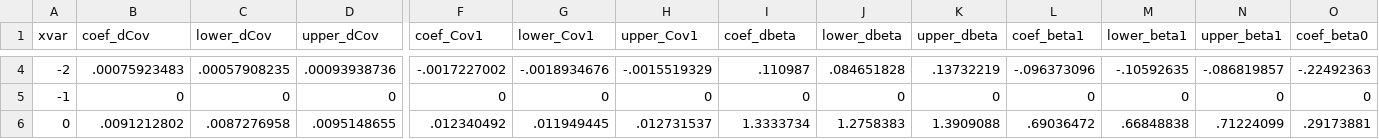
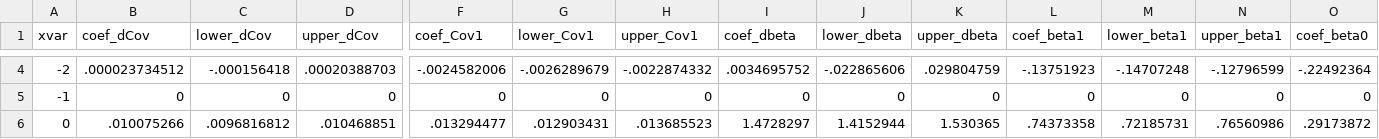
Before and after one commit to korenmiklos/ceo-value, a CSV file: output/event_study/montecarlo_TFP.csv, drawn as a sheet; only a part is shown, gaps mark what is left out; the diff covers the shown part only; the diff names each change by its address in the sheet, - before the commit and + after, or states it on an @@ line.

```diff
--- a/output/event_study/montecarlo_TFP.csv
+++ b/output/event_study/montecarlo_TFP.csv
-B4 (coef_dCov): .00075923483
+B4 (coef_dCov): .000023734512
-C4 (lower_dCov): .00057908235
+C4 (lower_dCov): -.000156418
-D4 (upper_dCov): .00093938736
+D4 (upper_dCov): .00020388703
-F4 (coef_Cov1): -.0017227002
+F4 (coef_Cov1): -.0024582006
-G4 (lower_Cov1): -.0018934676
+G4 (lower_Cov1): -.0026289679
-H4 (upper_Cov1): -.0015519329
+H4 (upper_Cov1): -.0022874332
-I4 (coef_dbeta): .110987
+I4 (coef_dbeta): .0034695752
-J4 (lower_dbeta): .084651828
+J4 (lower_dbeta): -.022865606
-K4 (upper_dbeta): .13732219
+K4 (upper_dbeta): .029804759
-L4 (coef_beta1): -.096373096
+L4 (coef_beta1): -.13751923
-M4 (lower_beta1): -.10592635
+M4 (lower_beta1): -.14707248
-N4 (upper_beta1): -.086819857
+N4 (upper_beta1): -.12796599
-O4 (coef_beta0): -.22492363
+O4 (coef_beta0): -.22492364
-B6 (coef_dCov): .0091212802
+B6 (coef_dCov): .010075266
-C6 (lower_dCov): .0087276958
+C6 (lower_dCov): .0096816812
-D6 (upper_dCov): .0095148655
+D6 (upper_dCov): .010468851
-F6 (coef_Cov1): .012340492
+F6 (coef_Cov1): .013294477
-G6 (lower_Cov1): .011949445
+G6 (lower_Cov1): .012903431
-H6 (upper_Cov1): .012731537
+H6 (upper_Cov1): .013685523
-I6 (coef_dbeta): 1.3333734
+I6 (coef_dbeta): 1.4728297
-J6 (lower_dbeta): 1.2758383
+J6 (lower_dbeta): 1.4152944
-K6 (upper_dbeta): 1.3909088
+K6 (upper_dbeta): 1.530365
-L6 (coef_beta1): .69036472
+L6 (coef_beta1): .74373358
-M6 (lower_beta1): .66848838
+M6 (lower_beta1): .72185731
-N6 (upper_beta1): .71224099
+N6 (upper_beta1): .76560986
-O6 (coef_beta0): .29173881
+O6 (coef_beta0): .29173872
```
Also changed, not shown: 107 edited cells elsewhere in this file, 2 other files.
